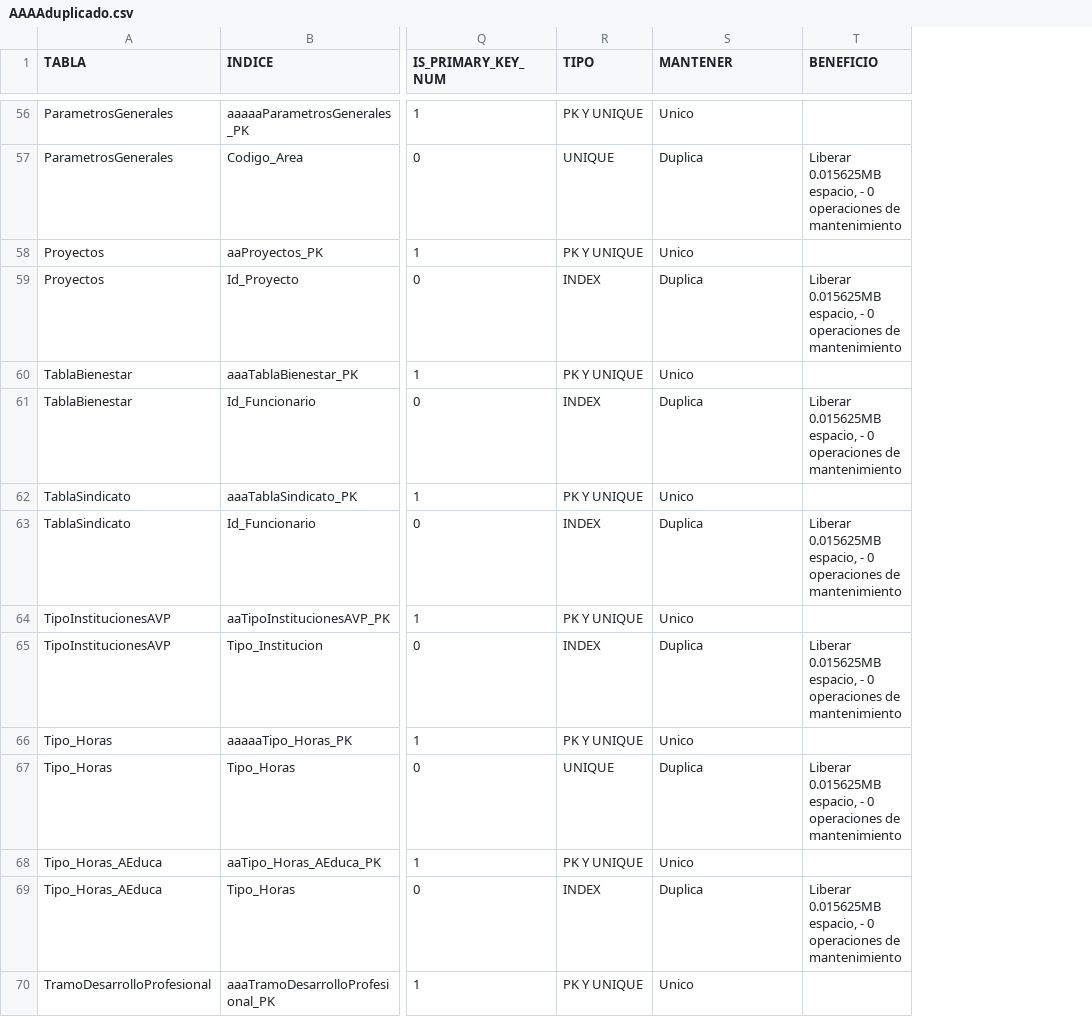
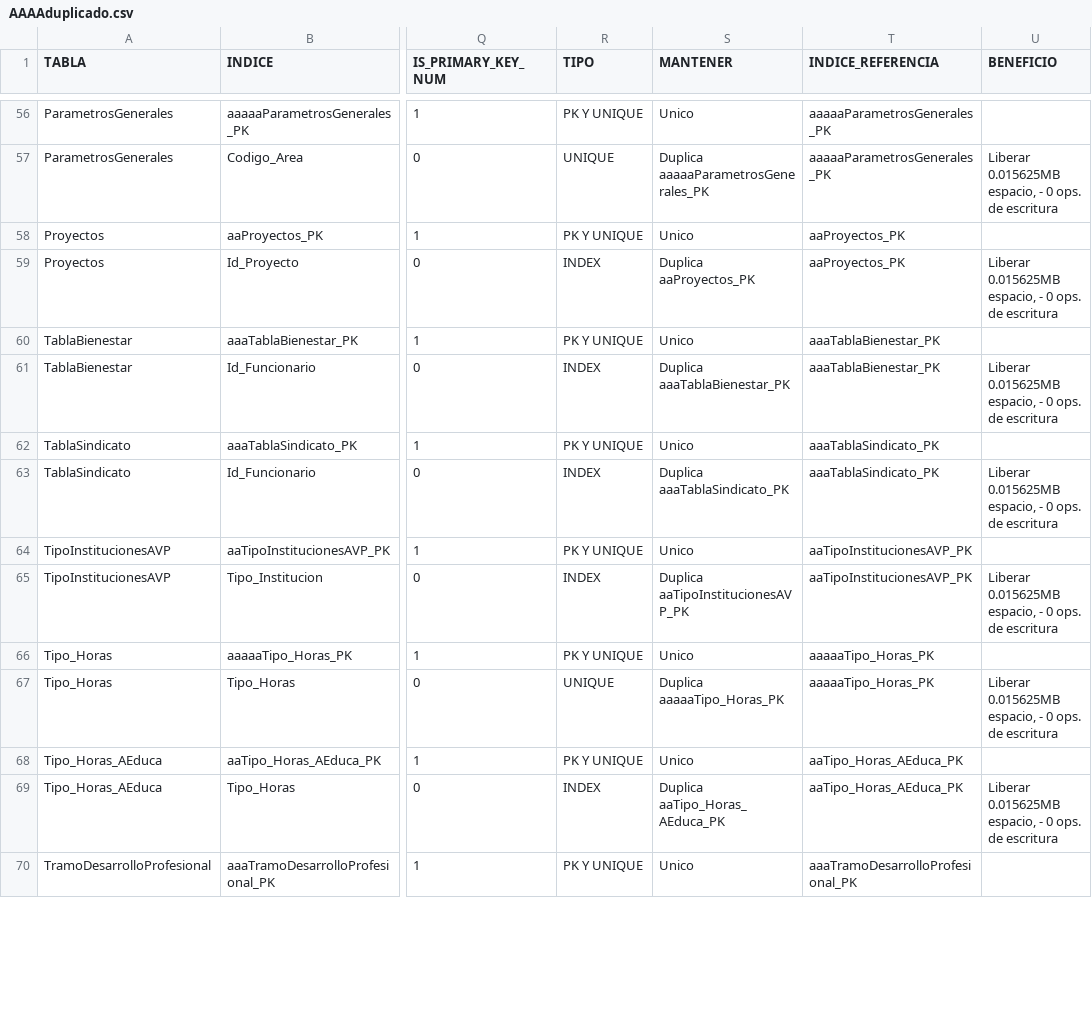
Before and after one commit to valmillap/Indices, a CSV file: backend/AAAAduplicado.csv, drawn as a sheet; only a part is shown, gaps mark what is left out; addresses are those after the commit; the diff covers the shown part only; the diff names each change by its address in the sheet, - before the commit and + after, or states it on an @@ line.

Commit message:
Tabla duplicados

```diff
--- a/backend/AAAAduplicado.csv
+++ b/backend/AAAAduplicado.csv
+column T (INDICE_REFERENCIA), rows 56-70: aaaaaParametrosGenerales_PK | aaaaaParametrosGenerales_PK | aaProyectos_PK | aaProyectos_PK | aaaTablaBienestar_PK | aaaTablaBienestar_PK | aaaTablaSindicato_PK | aaaTablaSindicato_PK | aaTipoInstitucionesAVP_PK | aaTipoInstitucionesAVP_PK | aaaaaTipo_Horas_PK | aaaaaTipo_Horas_PK | aaTipo_Horas_AEduca_PK | aaTipo_Horas_AEduca_PK | aaaTramoDesarrolloProfesional_PK
-S57 (MANTENER): Duplica
+S57 (MANTENER): Duplica aaaaaParametrosGenerales_PK
-U57 (BENEFICIO): …- 0 operaciones de mantenimiento
+U57 (BENEFICIO): …- 0 ops. de escritura
-S59 (MANTENER): Duplica
+S59 (MANTENER): Duplica aaProyectos_PK
-U59 (BENEFICIO): …- 0 operaciones de mantenimiento
+U59 (BENEFICIO): …- 0 ops. de escritura
-S61 (MANTENER): Duplica
+S61 (MANTENER): Duplica aaaTablaBienestar_PK
-U61 (BENEFICIO): …- 0 operaciones de mantenimiento
+U61 (BENEFICIO): …- 0 ops. de escritura
-S63 (MANTENER): Duplica
+S63 (MANTENER): Duplica aaaTablaSindicato_PK
-U63 (BENEFICIO): …- 0 operaciones de mantenimiento
+U63 (BENEFICIO): …- 0 ops. de escritura
-S65 (MANTENER): Duplica
+S65 (MANTENER): Duplica aaTipoInstitucionesAVP_PK
-U65 (BENEFICIO): …- 0 operaciones de mantenimiento
+U65 (BENEFICIO): …- 0 ops. de escritura
-S67 (MANTENER): Duplica
+S67 (MANTENER): Duplica aaaaaTipo_Horas_PK
-U67 (BENEFICIO): …- 0 operaciones de mantenimiento
+U67 (BENEFICIO): …- 0 ops. de escritura
-S69 (MANTENER): Duplica
+S69 (MANTENER): Duplica aaTipo_Horas_AEduca_PK
-U69 (BENEFICIO): …- 0 operaciones de mantenimiento
+U69 (BENEFICIO): …- 0 ops. de escritura
```
Also changed, not shown: 66 edited cells elsewhere in this file, 4 other files.
